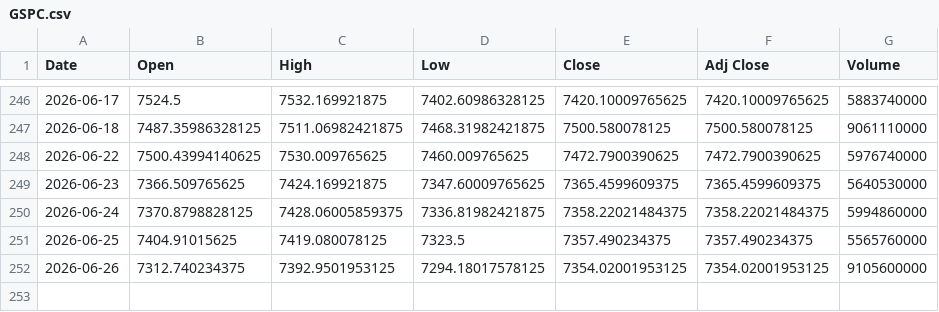
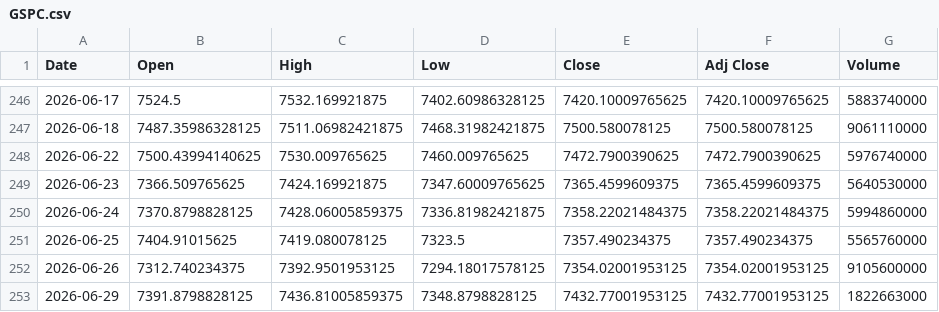
Before and after one commit to SeedFlora/idx-daily-data, a CSV file: data/GSPC.csv, drawn as a sheet; only a part is shown, gaps mark what is left out.

Commit message:
data(US-Global): 2026-06-29

```diff
--- a/data/GSPC.csv
+++ b/data/GSPC.csv
@@ -252 +252,2 @@ Date,Open,High,Low,Close,Adj Close,Volume
 2026-06-26,7312.740234375,7392.9501953125,7294.18017578125,7354.02001953125,7354.02001953125,9105600000
+2026-06-29,7391.8798828125,7436.81005859375,7348.8798828125,7432.77001953125,7432.77001953125,1822663000
```
Also changed, not shown: data/DJI.csv, data/IXIC.csv.
